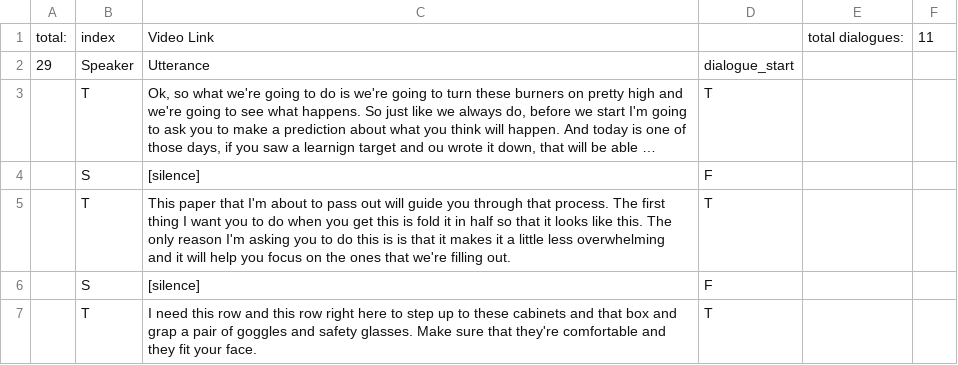
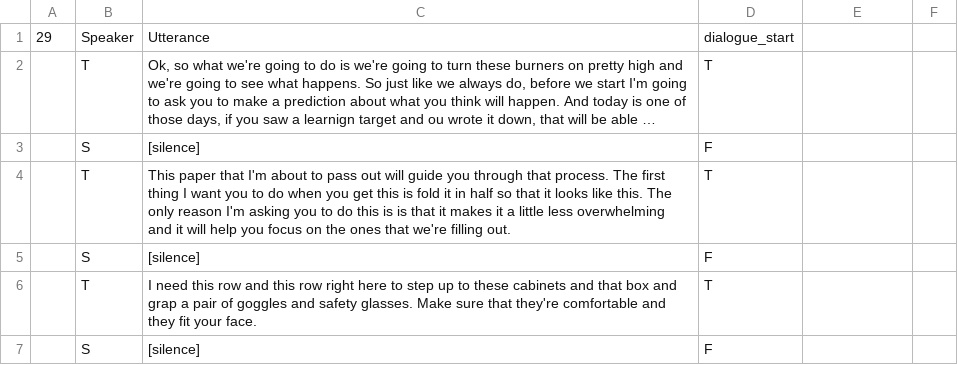
Before and after one commit to sappyb/data, a CSV file: Energy.csv, drawn as a sheet; only a part is shown; the shorter side is filled out with more unchanged rows; long unchanged cells end in ….

```diff
--- a/Energy.csv
+++ b/Energy.csv
@@ -1,2 +1 @@
-total:,index,Video Link,,total dialogues:,11
 29,Speaker,Utterance,dialogue_start,,
```
Also changed, not shown: Fungi.csv.
